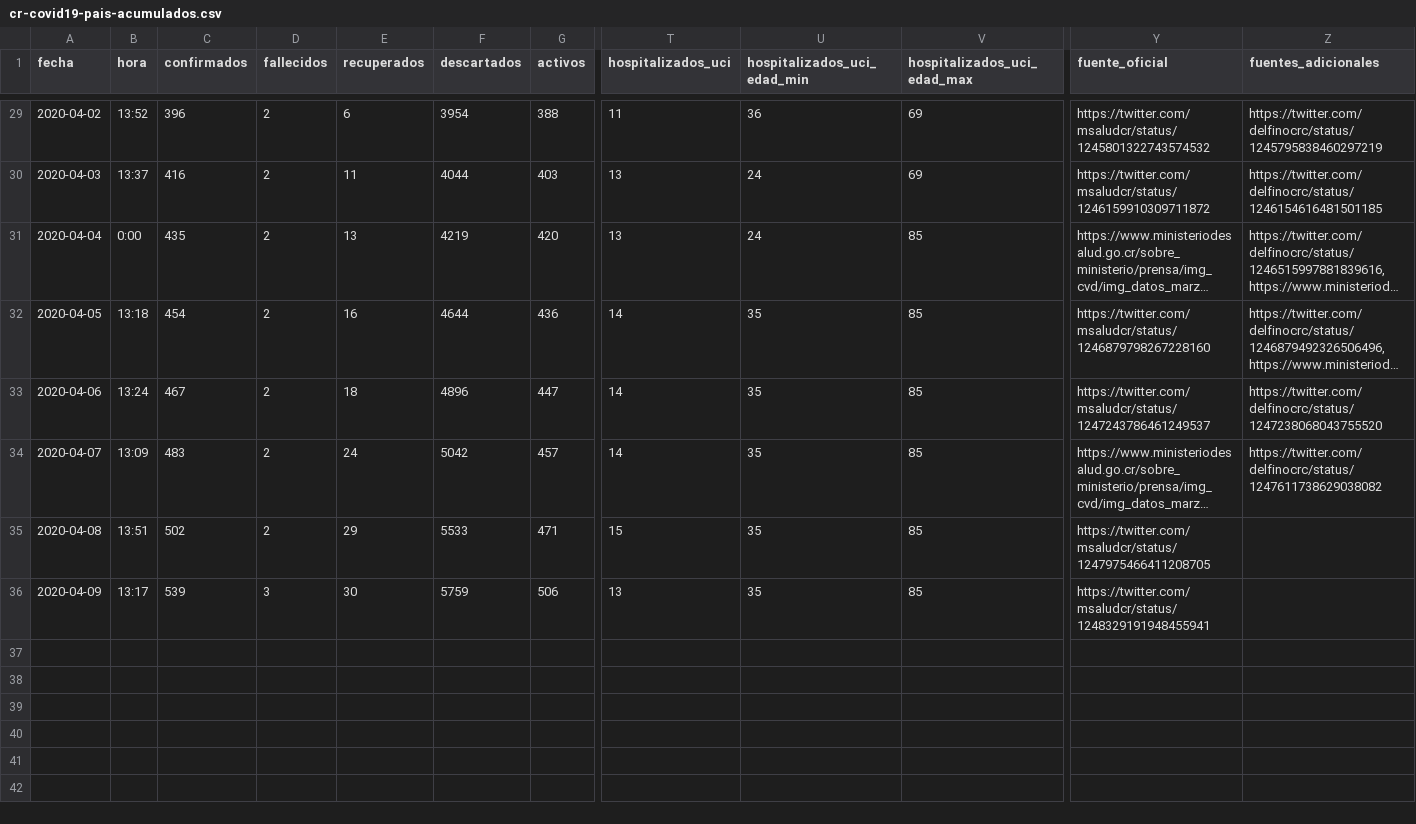
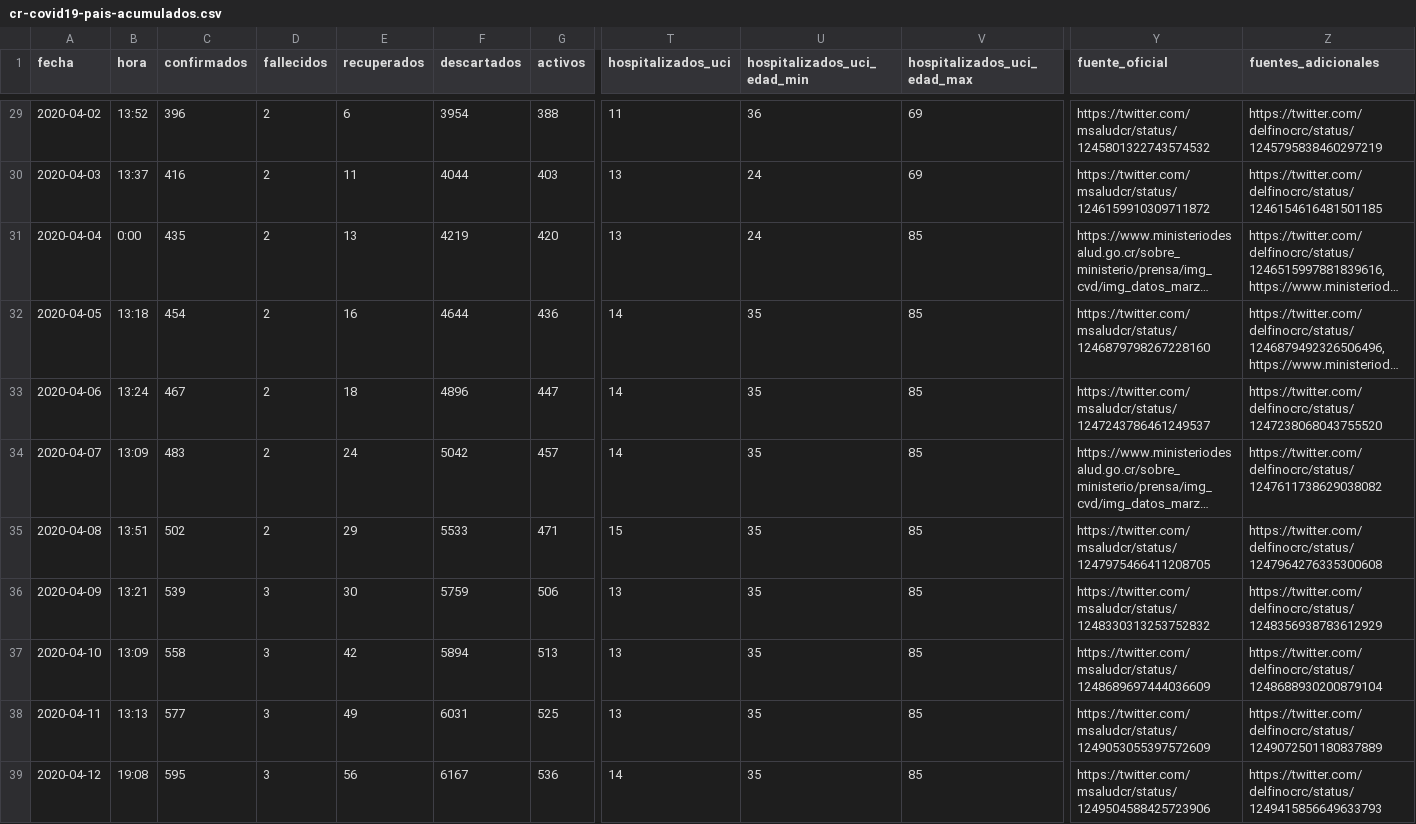
Before and after one commit to covid19-cr/covid19-cr, a CSV file: datos/pais/acumulados/cr-covid19-pais-acumulados.csv, drawn as a sheet; only a part is shown, gaps mark what is left out; long unchanged cells end in …; rows hold the shown columns only; the diff covers the shown part only; the diff names each change by its address in the sheet, - before the commit and + after, or states it on an @@ line.

Commit message:
Add files via upload

```diff
--- a/datos/pais/acumulados/cr-covid19-pais-acumulados.csv
+++ b/datos/pais/acumulados/cr-covid19-pais-acumulados.csv
-Z35 (fuentes_adicionales): (empty)
+Z35 (fuentes_adicionales): https://twitter.com/delfinocrc/status/1247964276335300608
-B36 (hora): 13:17
+B36 (hora): 13:21
-Y36 (fuente_oficial): https://twitter.com/msaludcr/status/1248329191948455941
+Y36 (fuente_oficial): https://twitter.com/msaludcr/status/1248330313253752832
-Z36 (fuentes_adicionales): (empty)
+Z36 (fuentes_adicionales): https://twitter.com/delfinocrc/status/1248356938783612929
+row 37: 2020-04-10 | 13:09 | 558 | 3 | 42 | 5894 | 513 | 13 | 35 | 85 | https://twitter.com/msaludcr/status/1248689697444036609 | https://twitter.com/delfinocrc/status/1248688930200879104
+row 38: 2020-04-11 | 13:13 | 577 | 3 | 49 | 6031 | 525 | 13 | 35 | 85 | https://twitter.com/msaludcr/status/1249053055397572609 | https://twitter.com/delfinocrc/status/1249072501180837889
+row 39: 2020-04-12 | 19:08 | 595 | 3 | 56 | 6167 | 536 | 14 | 35 | 85 | https://twitter.com/msaludcr/status/1249504588425723906 | https://twitter.com/delfinocrc/status/1249415856649633793
```
Also changed, not shown: 5 added rows and 1 edited cell elsewhere in this file.
